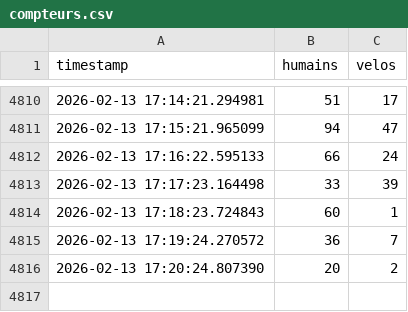
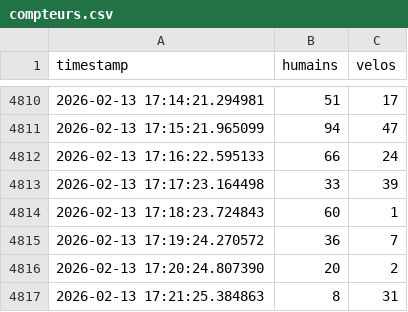
Before and after one commit to Mathilde110/Simulation-des-flux, a CSV file: compteurs.csv, drawn as a sheet; only a part is shown, gaps mark what is left out; the diff names each change by its address in the sheet, - before the commit and + after, or states it on an @@ line.

Commit message:
Mise à jour automatique du CSV

```diff
--- a/compteurs.csv
+++ b/compteurs.csv
+row 4817: 2026-02-13 17:21:25.384863 | 8 | 31
```
